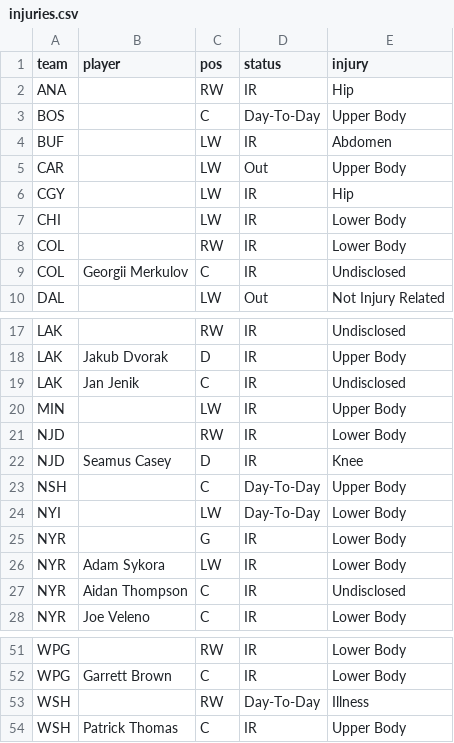
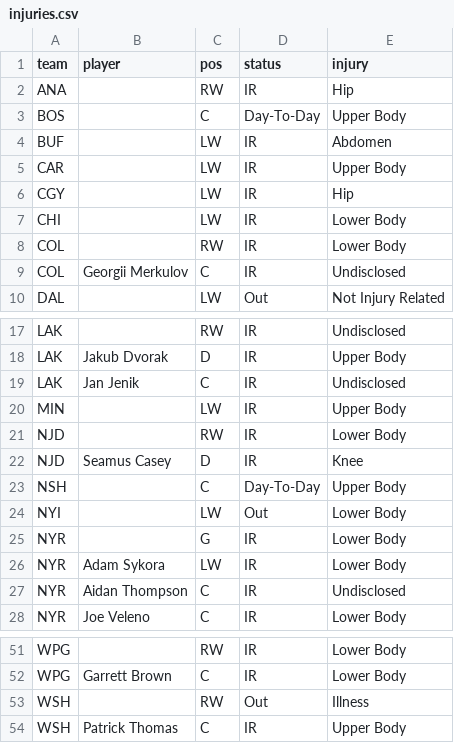
Before and after one commit to marekdoucet/pool-survivor, a CSV file: data/injuries.csv, drawn as a sheet; only a part is shown, gaps mark what is left out.

```diff
--- a/data/injuries.csv
+++ b/data/injuries.csv
@@ -4,3 +4,3 @@ BOS,,C,Day-To-Day,Upper Body
 BUF,,LW,IR,Abdomen
-CAR,,LW,Out,Upper Body
+CAR,,LW,IR,Upper Body
 CGY,,LW,IR,Hip
@@ -23,3 +23,3 @@ NJD,Seamus Casey,D,IR,Knee
 NSH,,C,Day-To-Day,Upper Body
-NYI,,LW,Day-To-Day,Lower Body
+NYI,,LW,Out,Lower Body
 NYR,,G,IR,Lower Body
@@ -52,3 +52,3 @@ WPG,,RW,IR,Lower Body
 WPG,Garrett Brown,C,IR,Lower Body
-WSH,,RW,Day-To-Day,Illness
+WSH,,RW,Out,Illness
 WSH,Patrick Thomas,C,IR,Upper Body
```
Also changed, not shown: 3 other files.
